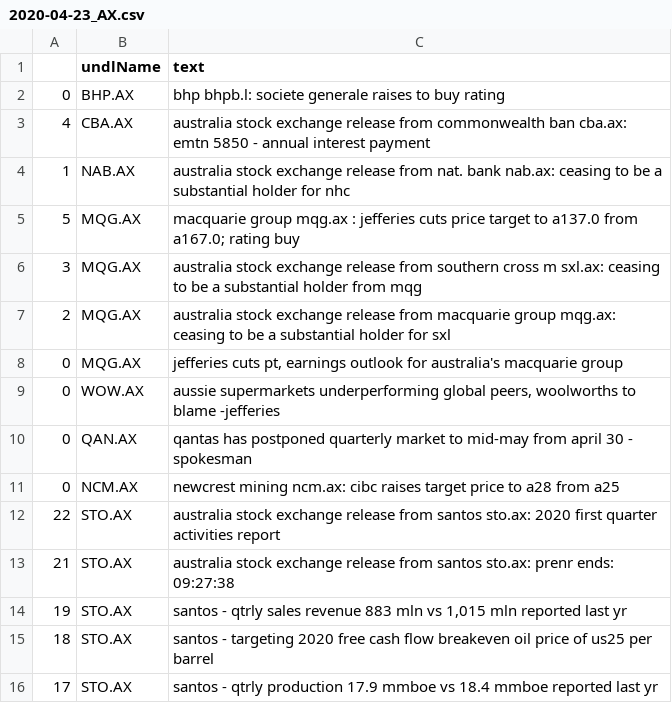
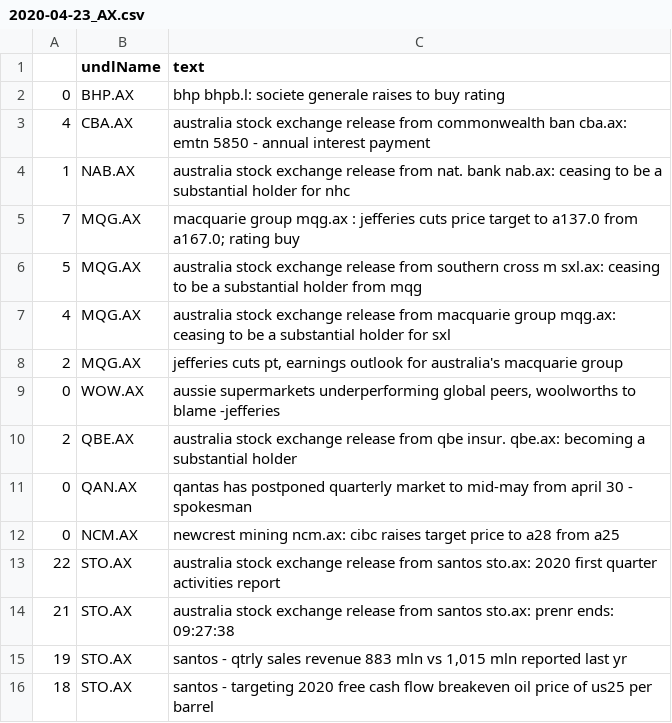
Before and after one commit to hoichunlaw/EventDriven, a CSV file: result/2020-04-23_AX.csv, drawn as a sheet; only a part is shown; the shorter side is filled out with more unchanged rows.

```diff
--- a/result/2020-04-23_AX.csv
+++ b/result/2020-04-23_AX.csv
@@ -4,7 +4,8 @@
 1,NAB.AX,australia stock exchange release from nat. bank nab.ax: ceasing to be a substantial holder for nhc
-5,MQG.AX,macquarie group  mqg.ax : jefferies cuts price target to a137.0 from a167.0; rating buy
-3,MQG.AX,australia stock exchange release from southern cross m sxl.ax: ceasing to be a substantial holder from mqg
-2,MQG.AX,australia stock exchange release from macquarie group mqg.ax: ceasing to be a substantial holder for sxl
-0,MQG.AX,"jefferies cuts pt, earnings outlook for australia's macquarie group"
+7,MQG.AX,macquarie group  mqg.ax : jefferies cuts price target to a137.0 from a167.0; rating buy
+5,MQG.AX,australia stock exchange release from southern cross m sxl.ax: ceasing to be a substantial holder from mqg
+4,MQG.AX,australia stock exchange release from macquarie group mqg.ax: ceasing to be a substantial holder for sxl
+2,MQG.AX,"jefferies cuts pt, earnings outlook for australia's macquarie group"
 0,WOW.AX,"aussie supermarkets underperforming global peers, woolworths to blame -jefferies"
+2,QBE.AX,australia stock exchange release from qbe insur. qbe.ax: becoming a substantial holder
 0,QAN.AX,qantas has postponed quarterly market to mid-may from april 30 - spokesman
```
Also changed, not shown: result/2020-04-23_HK.csv.
